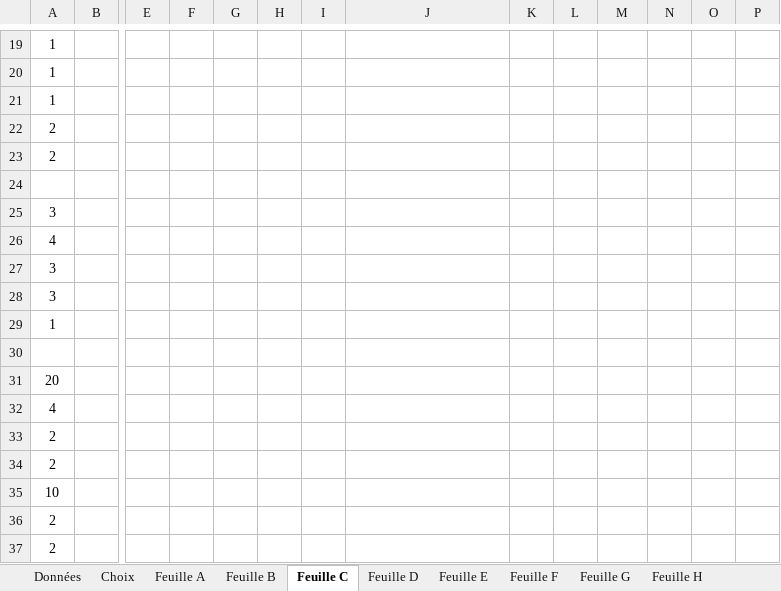
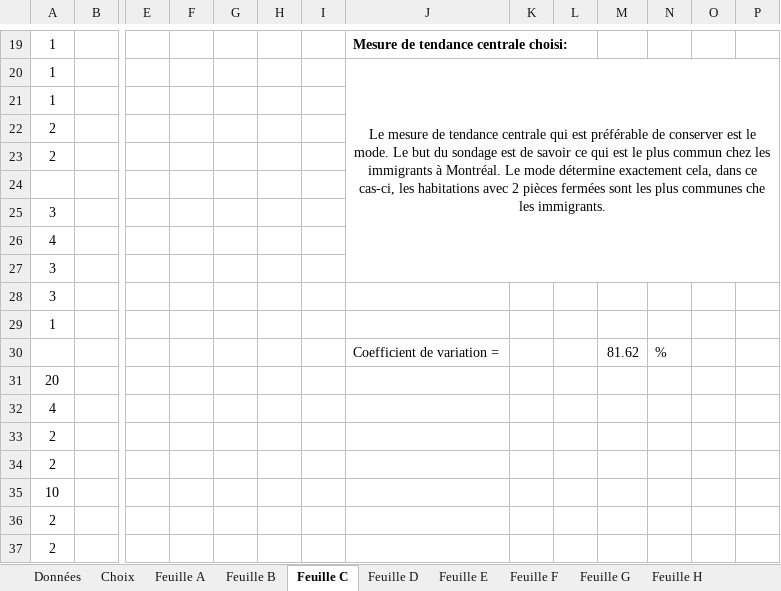
Before and after one commit to IPerhapsCode/School-moment, an Excel workbook: Prog session 1/Meth/Données - Étude statistique.xlsx, sheet Feuille C, drawn as a sheet; only a part is shown, gaps mark what is left out; values as stored, in another font and other column widths than the file's, no borders; charts and pictures and conditional formats not drawn; rows hold the shown columns only; the diff covers the shown part only; the diff names each change by its address in the sheet, - before the commit and + after, or states it on an @@ line.

```diff
--- a/Prog session 1/Meth/Données - Étude statistique.xlsx (sheet Feuille C)
+++ b/Prog session 1/Meth/Données - Étude statistique.xlsx (sheet Feuille C)
-J19: (empty)
+J19: Mesure de tendance centrale choisi:
-J20: (empty)
+J20: Le mesure de tendance centrale qui est préférable de conserver est le mode. Le but du sondage est de savoir ce qui est le plus commun chez les immigrants à Montréal. Le mode détermine exactement cela, dans ce cas-ci, les habitations avec 2 pièces fermées sont les plus communes che les immigrants.
+J20:P27 merged
-row 30: (empty)
+row 30:  |  |  |  |  |  |  | Coefficient de variation = |  |  | 81.62 | %
```
Also changed, not shown: 15 added rows, 15 removed rows and merged cells elsewhere in this sheet, 5 other files.
